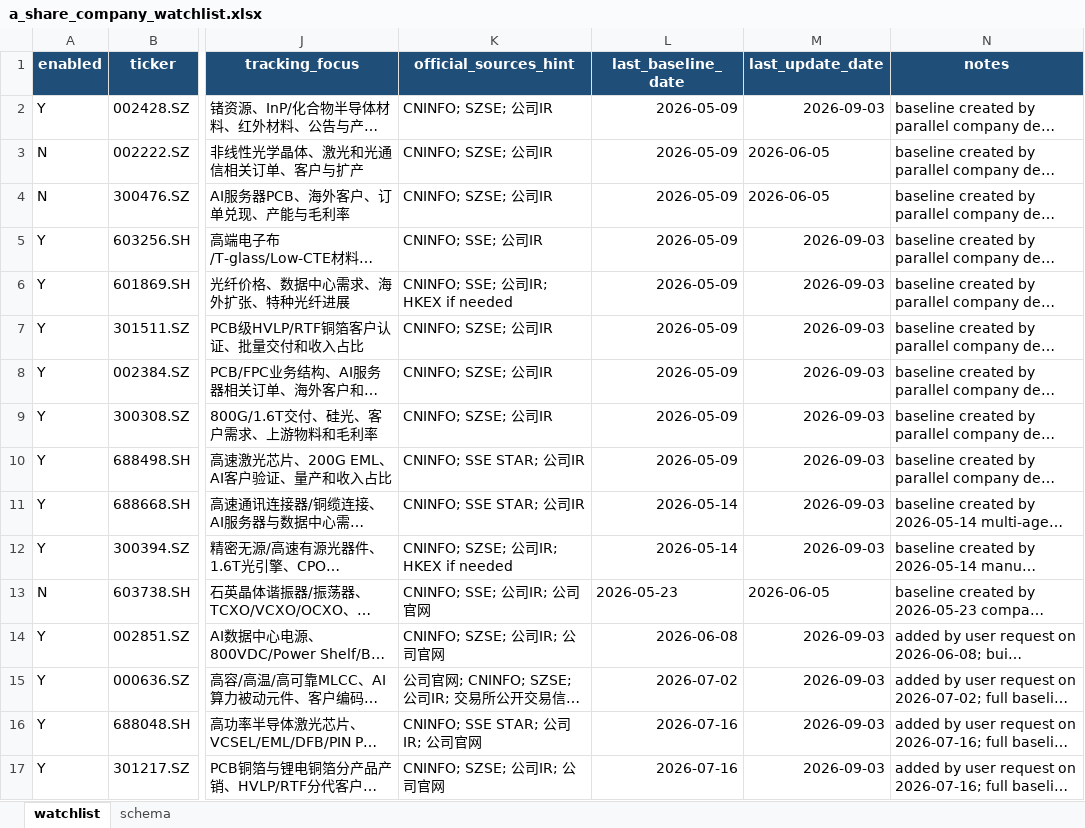
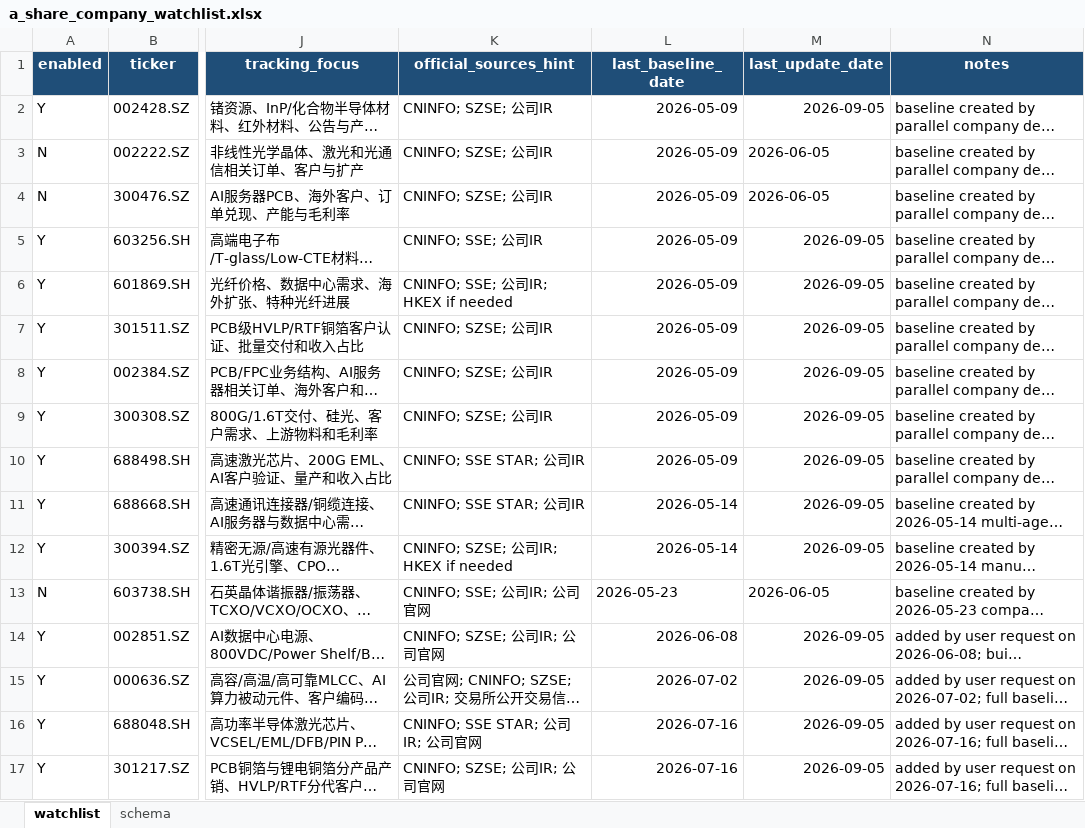
Before and after one commit to niliangrui1995-web/industry-chain-research, an Excel workbook: watchlists/a_share_company_watchlist.xlsx, sheet watchlist, drawn as a sheet; only a part is shown, gaps mark what is left out; long unchanged cells end in …; values as stored, in another font and other column widths than the file's, no borders; the diff names each change by its address in the sheet, - before the commit and + after, or states it on an @@ line.

Commit message:
chore: back up company tracking 2026-09-05

```diff
--- a/watchlists/a_share_company_watchlist.xlsx (sheet watchlist)
+++ b/watchlists/a_share_company_watchlist.xlsx (sheet watchlist)
-M2 (last_update_date): 2026-09-03
+M2 (last_update_date): 2026-09-05
-M5:M12 (last_update_date): 2026-09-03
+M5:M12 (last_update_date): 2026-09-05
-M14:M17 (last_update_date): 2026-09-03
+M14:M17 (last_update_date): 2026-09-05
```
Also changed, not shown: 18 other files.
